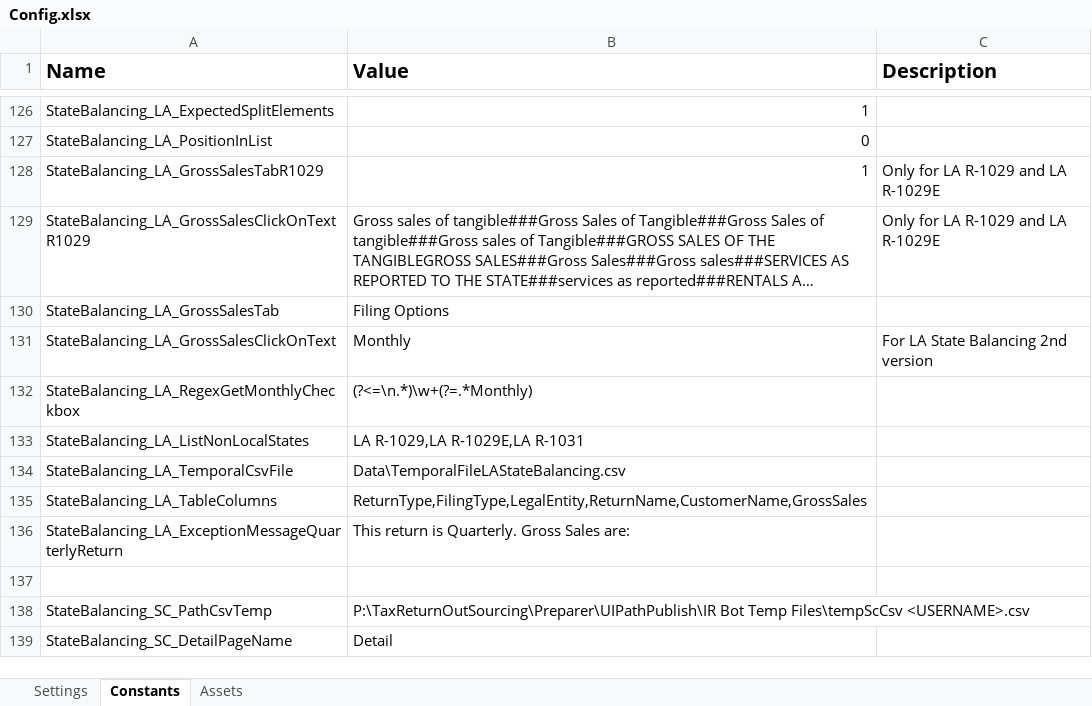
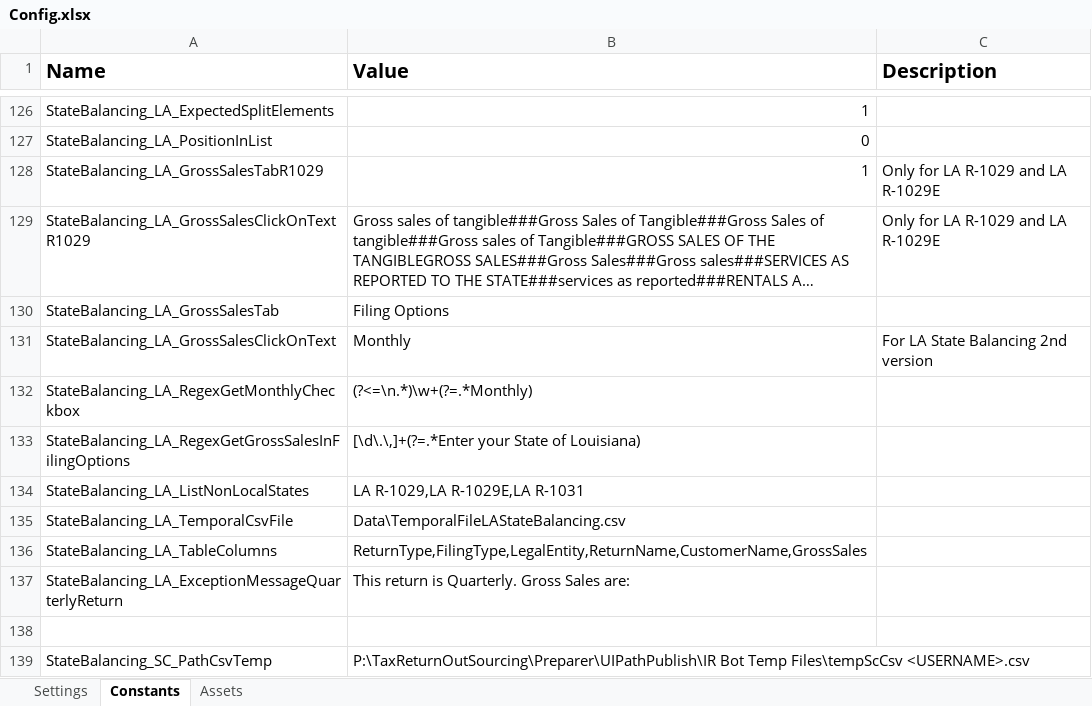
Before and after one commit to NahuelSovos98/STS_InternalReviewBot, an Excel workbook: STS IR Bot Performer/Data/Config.xlsx, sheet Constants, drawn as a sheet; only a part is shown, gaps mark what is left out; the shorter side is filled out with more unchanged rows; long unchanged cells end in …; values as stored, in another font and other column widths than the file's, no borders; the diff names each change by its address in the sheet, - before the commit and + after, or states it on an @@ line.

Commit message:
LA state balancing - Get gross sales by Screen scraping. New regex added in Config file. Old LA state balancing version was deleted.

```diff
--- a/STS IR Bot Performer/Data/Config.xlsx (sheet Constants)
+++ b/STS IR Bot Performer/Data/Config.xlsx (sheet Constants)
+row 133: StateBalancing_LA_RegexGetGrossSalesInFilingOptions | [\d\.\,]+(?=.*Enter your State of Louisiana)
```
Also changed, not shown: 4 other files.
